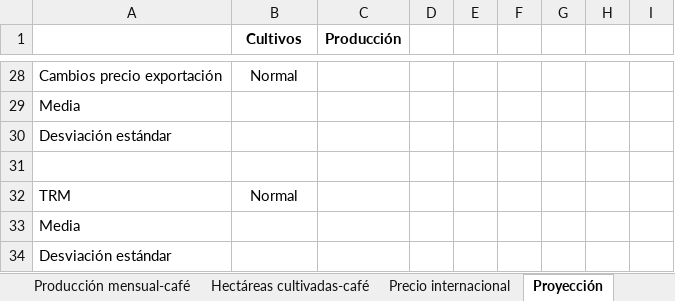
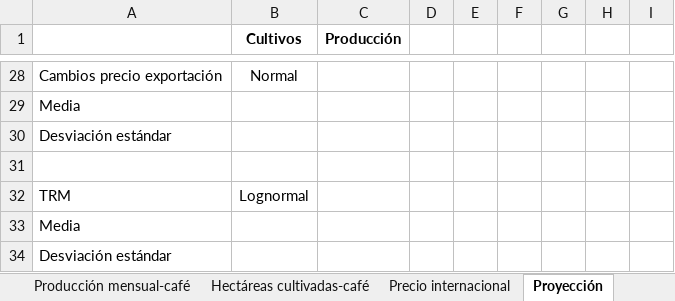
Before and after one commit to migueljimenezg/cursos, an Excel workbook: _downloads/02786d16357d8ee3671070d613abde23/Taller proyecto Café-variables aleatorias-CLASE.xlsx, sheet Proyección, drawn as a sheet; only a part is shown, gaps mark what is left out; values as stored, in another font and other column widths than the file's, no borders; the diff names each change by its address in the sheet, - before the commit and + after, or states it on an @@ line.

```diff
--- a/_downloads/02786d16357d8ee3671070d613abde23/Taller proyecto Café-variables aleatorias-CLASE.xlsx (sheet Proyección)
+++ b/_downloads/02786d16357d8ee3671070d613abde23/Taller proyecto Café-variables aleatorias-CLASE.xlsx (sheet Proyección)
-B32 (Cultivos): Normal
+B32 (Cultivos): Lognormal
```
Also changed, not shown: 2 other files.
